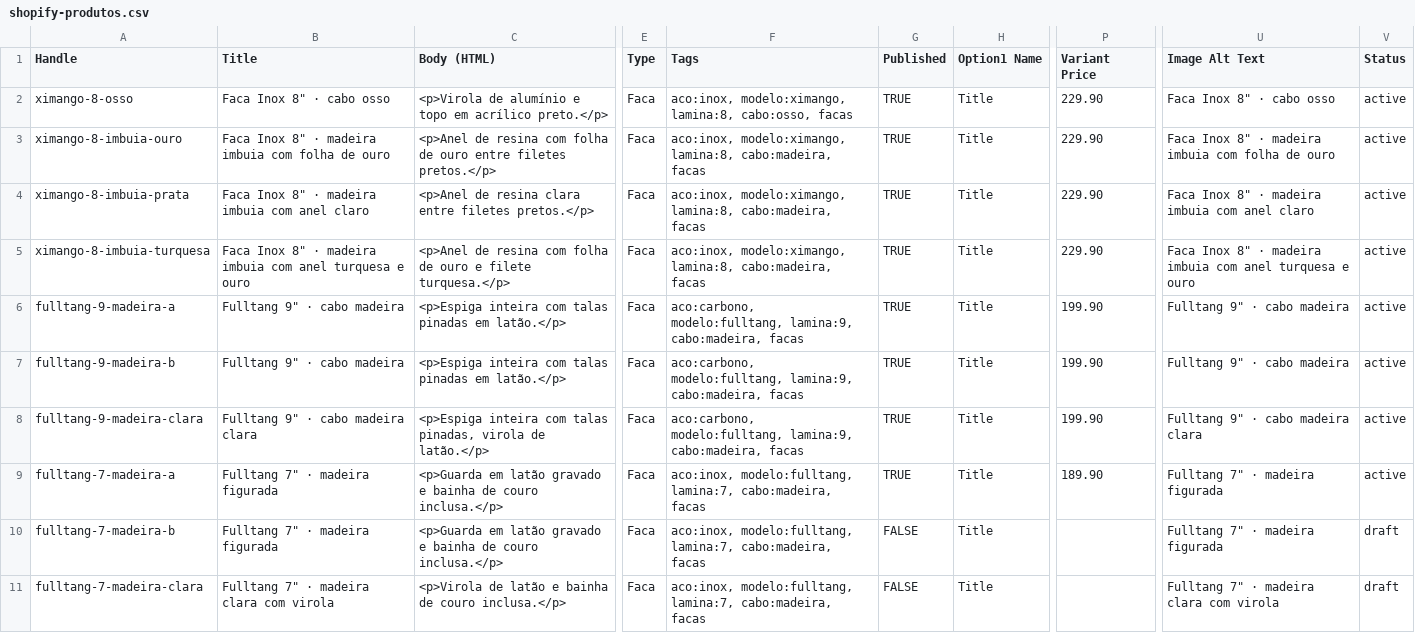
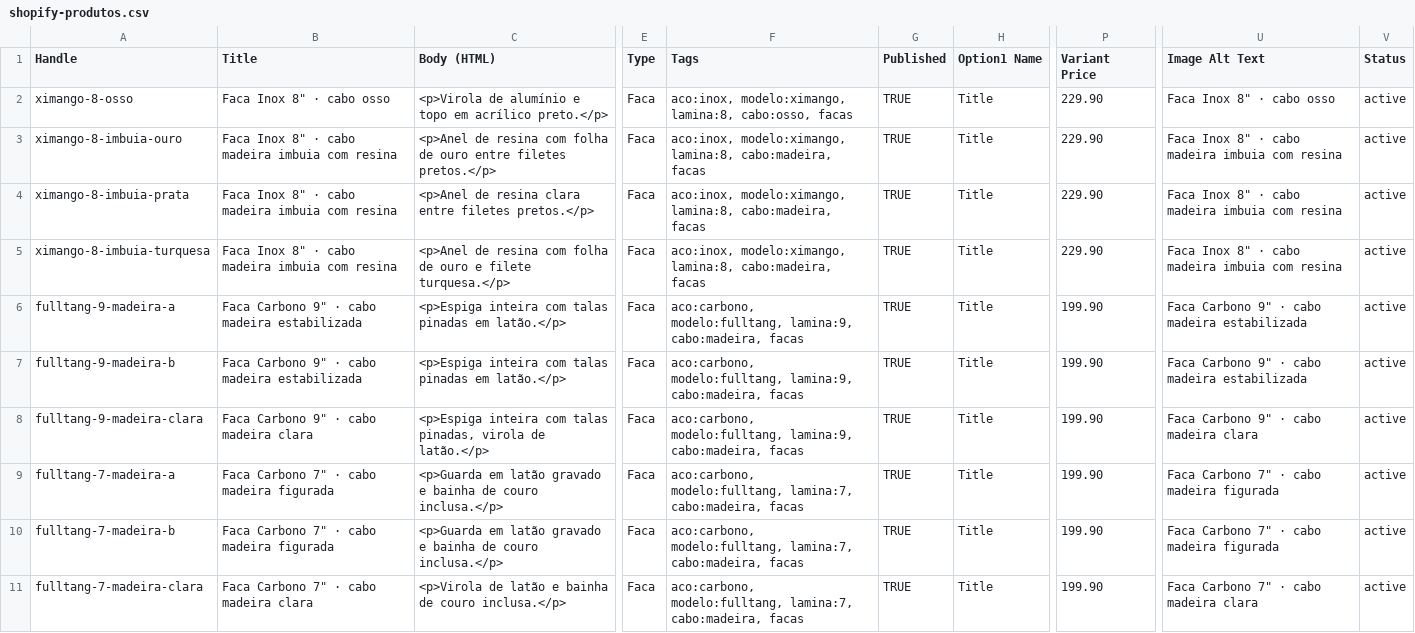
Before and after one commit to matheuslr3005/repositoriocortenobre, a CSV file: shopify-produtos.csv, drawn as a sheet; only a part is shown, gaps mark what is left out; the diff covers the shown part only; the diff names each change by its address in the sheet, - before the commit and + after, or states it on an @@ line.

```diff
--- a/shopify-produtos.csv
+++ b/shopify-produtos.csv
-B3 (Title): …8" · madeira imbuia com folha de ouro
+B3 (Title): …8" · cabo madeira imbuia com resina
-U3 (Image Alt Text): …8" · madeira imbuia com folha de ouro
+U3 (Image Alt Text): …8" · cabo madeira imbuia com resina
-B4 (Title): Faca Inox 8" · madeira imbuia com anel claro
+B4 (Title): Faca Inox 8" · cabo madeira imbuia com resina
-U4 (Image Alt Text): Faca Inox 8" · madeira imbuia com anel claro
+U4 (Image Alt Text): Faca Inox 8" · cabo madeira imbuia com resina
-B5 (Title): …8" · madeira imbuia com anel turquesa e ouro
+B5 (Title): …8" · cabo madeira imbuia com resina
-U5 (Image Alt Text): …8" · madeira imbuia com anel turquesa e ouro
+U5 (Image Alt Text): …8" · cabo madeira imbuia com resina
-B6:B7 (Title): Fulltang 9" · cabo madeira
+B6:B7 (Title): Faca Carbono 9" · cabo madeira estabilizada
-U6:U7 (Image Alt Text): Fulltang 9" · cabo madeira
+U6:U7 (Image Alt Text): Faca Carbono 9" · cabo madeira estabilizada
-B8 (Title): Fulltang 9" · cabo madeira clara
+B8 (Title): Faca Carbono 9" · cabo madeira clara
-U8 (Image Alt Text): Fulltang 9" · cabo madeira clara
+U8 (Image Alt Text): Faca Carbono 9" · cabo madeira clara
-B9:B10 (Title): Fulltang 7" · madeira figurada
+B9:B10 (Title): Faca Carbono 7" · cabo madeira figurada
-F9:F11 (Tags): aco:inox, modelo:fulltang, lamina:7,…
+F9:F11 (Tags): aco:carbono, modelo:fulltang, lamina:7,…
-P9 (Variant Price): 189.90
+P9 (Variant Price): 199.90
-U9:U10 (Image Alt Text): Fulltang 7" · madeira figurada
+U9:U10 (Image Alt Text): Faca Carbono 7" · cabo madeira figurada
-G10:G11 (Published): FALSE
+G10:G11 (Published): TRUE
-P10:P11 (Variant Price): (empty)
+P10:P11 (Variant Price): 199.90
-V10:V11 (Status): draft
+V10:V11 (Status): active
-B11 (Title): Fulltang 7" · madeira clara com virola
+B11 (Title): Faca Carbono 7" · cabo madeira clara
-U11 (Image Alt Text): Fulltang 7" · madeira clara com virola
+U11 (Image Alt Text): Faca Carbono 7" · cabo madeira clara
```
Also changed, not shown: 5 added rows and 28 edited cells elsewhere in this file.
